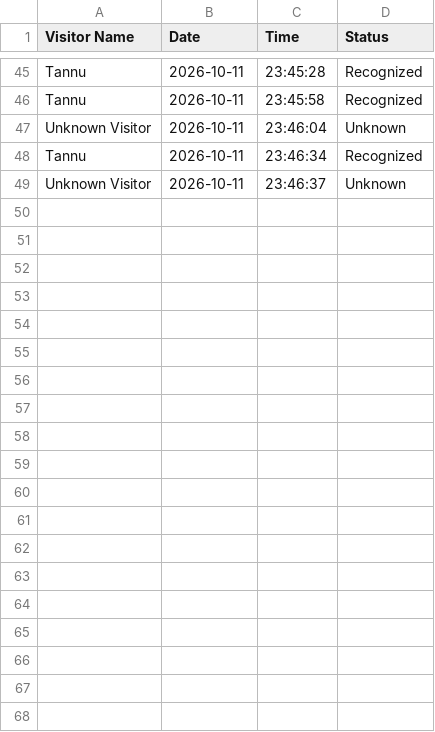
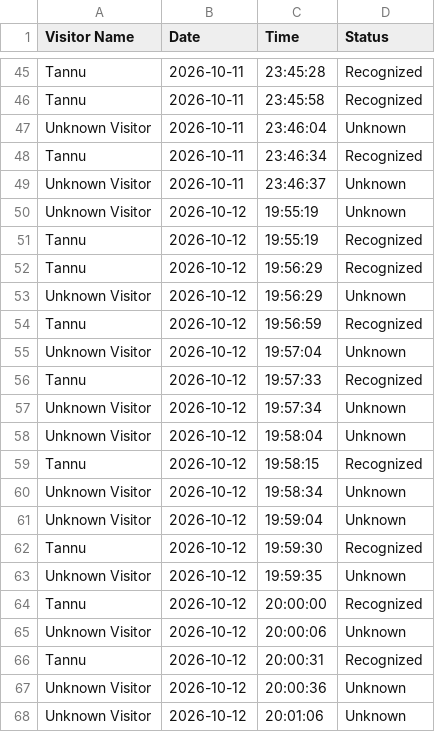
Before and after one commit to tannu-tiwari/AI_Visitor_Security_System-, a CSV file: visitor_logs.csv, drawn as a sheet; only a part is shown, gaps mark what is left out; the diff covers the shown part only; the diff names each change by its address in the sheet, - before the commit and + after, or states it on an @@ line.

Commit message:
Enhance visitor registration and approval features; add capture filename, update dashboard for approved visitors, and log visitor entries

```diff
--- a/visitor_logs.csv
+++ b/visitor_logs.csv
+row 50: Unknown Visitor | 2026-10-12 | 19:55:19 | Unknown
+row 51: Tannu | 2026-10-12 | 19:55:19 | Recognized
+row 52: Tannu | 2026-10-12 | 19:56:29 | Recognized
+row 53: Unknown Visitor | 2026-10-12 | 19:56:29 | Unknown
+row 54: Tannu | 2026-10-12 | 19:56:59 | Recognized
+row 55: Unknown Visitor | 2026-10-12 | 19:57:04 | Unknown
+row 56: Tannu | 2026-10-12 | 19:57:33 | Recognized
+row 57: Unknown Visitor | 2026-10-12 | 19:57:34 | Unknown
+row 58: Unknown Visitor | 2026-10-12 | 19:58:04 | Unknown
+row 59: Tannu | 2026-10-12 | 19:58:15 | Recognized
+row 60: Unknown Visitor | 2026-10-12 | 19:58:34 | Unknown
+row 61: Unknown Visitor | 2026-10-12 | 19:59:04 | Unknown
+row 62: Tannu | 2026-10-12 | 19:59:30 | Recognized
+row 63: Unknown Visitor | 2026-10-12 | 19:59:35 | Unknown
+row 64: Tannu | 2026-10-12 | 20:00:00 | Recognized
+row 65: Unknown Visitor | 2026-10-12 | 20:00:06 | Unknown
+row 66: Tannu | 2026-10-12 | 20:00:31 | Recognized
+row 67: Unknown Visitor | 2026-10-12 | 20:00:36 | Unknown
+row 68: Unknown Visitor | 2026-10-12 | 20:01:06 | Unknown
```
Also changed, not shown: 13 added rows elsewhere in this file, 8 other files.
